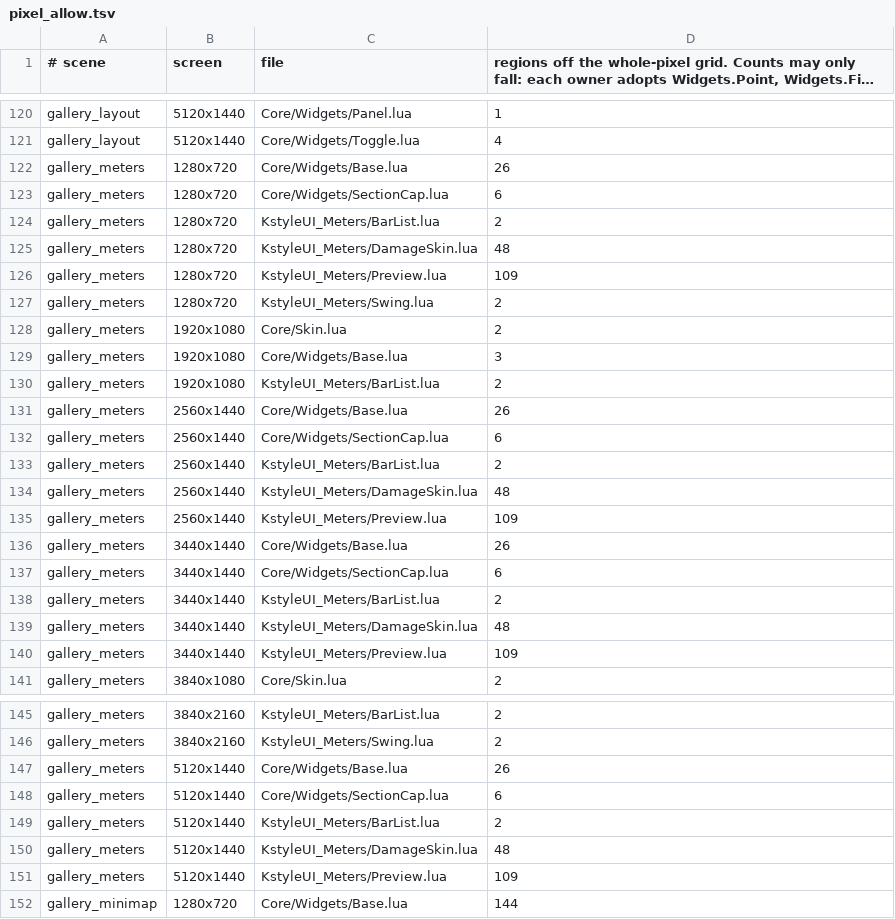
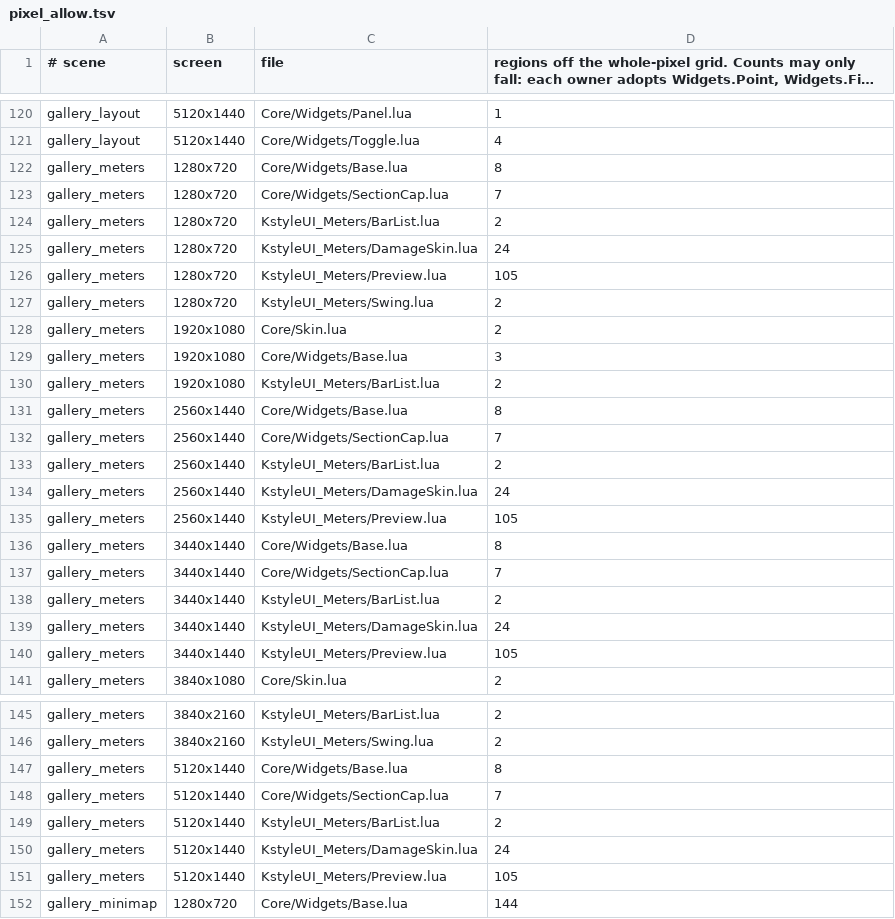
Before and after one commit to korallis/KstyleUI, a TSV file: Tools/regression/pixel_allow.tsv, drawn as a sheet; only a part is shown, gaps mark what is left out; long unchanged cells end in ….

Commit message:
test(meters): refresh the pixel-grid allowlist
Co-authored-by: capy-ai[bot] <230910855+capy-ai[bot]@users.noreply.github.com>

```diff
--- a/Tools/regression/pixel_allow.tsv
+++ b/Tools/regression/pixel_allow.tsv
@@ -121,7 +121,7 @@ gallery_layout	5120x1440	Core/Widgets/Panel.lua	1
 gallery_layout	5120x1440	Core/Widgets/Toggle.lua	4
-gallery_meters	1280x720	Core/Widgets/Base.lua	26
-gallery_meters	1280x720	Core/Widgets/SectionCap.lua	6
+gallery_meters	1280x720	Core/Widgets/Base.lua	8
+gallery_meters	1280x720	Core/Widgets/SectionCap.lua	7
 gallery_meters	1280x720	KstyleUI_Meters/BarList.lua	2
-gallery_meters	1280x720	KstyleUI_Meters/DamageSkin.lua	48
-gallery_meters	1280x720	KstyleUI_Meters/Preview.lua	109
+gallery_meters	1280x720	KstyleUI_Meters/DamageSkin.lua	24
+gallery_meters	1280x720	KstyleUI_Meters/Preview.lua	105
 gallery_meters	1280x720	KstyleUI_Meters/Swing.lua	2
@@ -130,12 +130,12 @@ gallery_meters	1920x1080	Core/Widgets/Base.lua	3
 gallery_meters	1920x1080	KstyleUI_Meters/BarList.lua	2
-gallery_meters	2560x1440	Core/Widgets/Base.lua	26
-gallery_meters	2560x1440	Core/Widgets/SectionCap.lua	6
+gallery_meters	2560x1440	Core/Widgets/Base.lua	8
+gallery_meters	2560x1440	Core/Widgets/SectionCap.lua	7
 gallery_meters	2560x1440	KstyleUI_Meters/BarList.lua	2
-gallery_meters	2560x1440	KstyleUI_Meters/DamageSkin.lua	48
-gallery_meters	2560x1440	KstyleUI_Meters/Preview.lua	109
-gallery_meters	3440x1440	Core/Widgets/Base.lua	26
-gallery_meters	3440x1440	Core/Widgets/SectionCap.lua	6
+gallery_meters	2560x1440	KstyleUI_Meters/DamageSkin.lua	24
+gallery_meters	2560x1440	KstyleUI_Meters/Preview.lua	105
+gallery_meters	3440x1440	Core/Widgets/Base.lua	8
+gallery_meters	3440x1440	Core/Widgets/SectionCap.lua	7
 gallery_meters	3440x1440	KstyleUI_Meters/BarList.lua	2
-gallery_meters	3440x1440	KstyleUI_Meters/DamageSkin.lua	48
-gallery_meters	3440x1440	KstyleUI_Meters/Preview.lua	109
+gallery_meters	3440x1440	KstyleUI_Meters/DamageSkin.lua	24
+gallery_meters	3440x1440	KstyleUI_Meters/Preview.lua	105
 gallery_meters	3840x1080	Core/Skin.lua	2
@@ -146,7 +146,7 @@ gallery_meters	3840x2160	KstyleUI_Meters/BarList.lua	2
 gallery_meters	3840x2160	KstyleUI_Meters/Swing.lua	2
-gallery_meters	5120x1440	Core/Widgets/Base.lua	26
-gallery_meters	5120x1440	Core/Widgets/SectionCap.lua	6
+gallery_meters	5120x1440	Core/Widgets/Base.lua	8
+gallery_meters	5120x1440	Core/Widgets/SectionCap.lua	7
 gallery_meters	5120x1440	KstyleUI_Meters/BarList.lua	2
-gallery_meters	5120x1440	KstyleUI_Meters/DamageSkin.lua	48
-gallery_meters	5120x1440	KstyleUI_Meters/Preview.lua	109
+gallery_meters	5120x1440	KstyleUI_Meters/DamageSkin.lua	24
+gallery_meters	5120x1440	KstyleUI_Meters/Preview.lua	105
 gallery_minimap	1280x720	Core/Widgets/Base.lua	144
```
